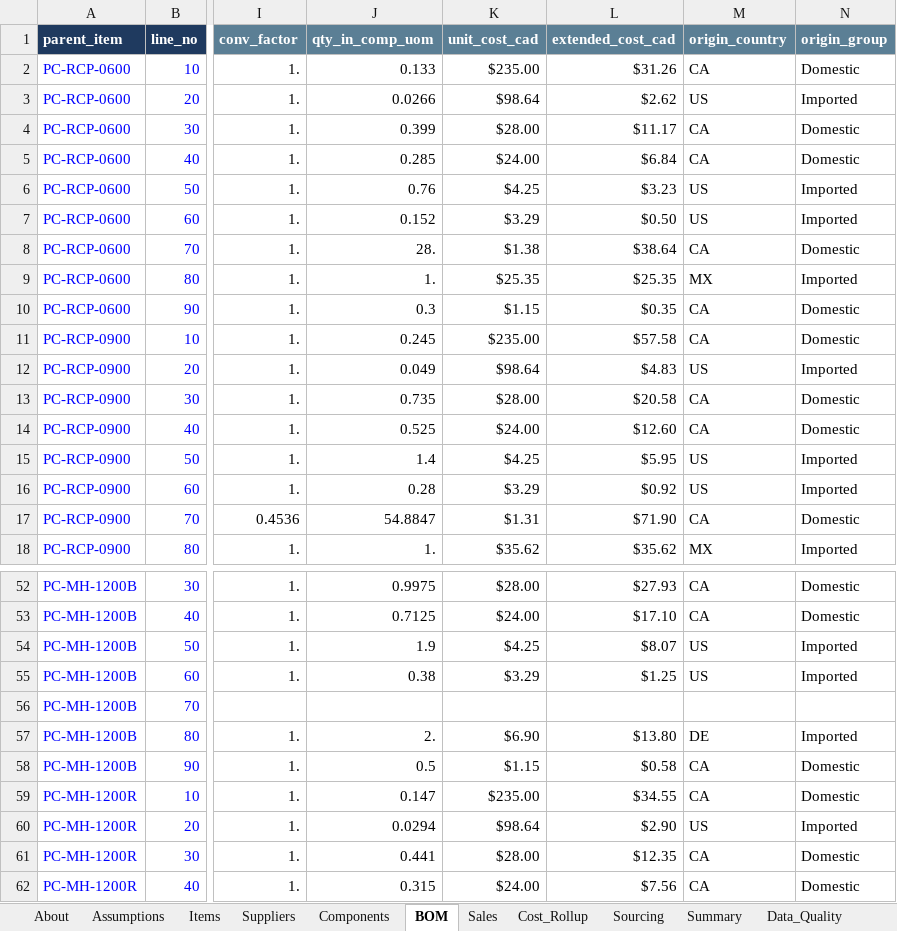
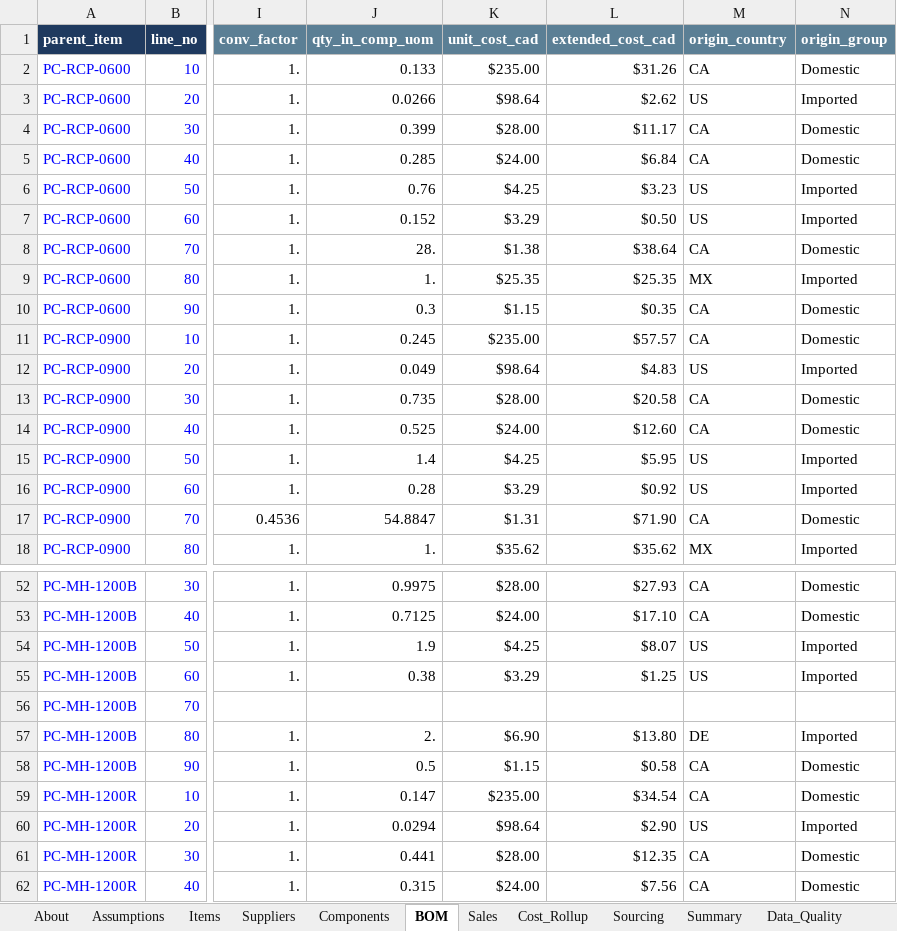
Before and after one commit to NidhiNalini/precast-cost-sourcing-analysis, an Excel workbook: workbook/Precast_Cost_Analysis.xlsx, sheet BOM, drawn as a sheet; only a part is shown, gaps mark what is left out; values as stored, in another font and other column widths than the file's, no borders; charts and pictures and conditional formats not drawn; the diff names each change by its address in the sheet, - before the commit and + after, or states it on an @@ line.

Commit message:
Add workbook screenshots and layout fixes

```diff
--- a/workbook/Precast_Cost_Analysis.xlsx (sheet BOM)
+++ b/workbook/Precast_Cost_Analysis.xlsx (sheet BOM)
-L11 (extended_cost_cad): $57.58
+L11 (extended_cost_cad): $57.57
-L59 (extended_cost_cad): $34.55
+L59 (extended_cost_cad): $34.54
```
Also changed, not shown: sheet Open_Questions, charts or pictures, 3 other files.
